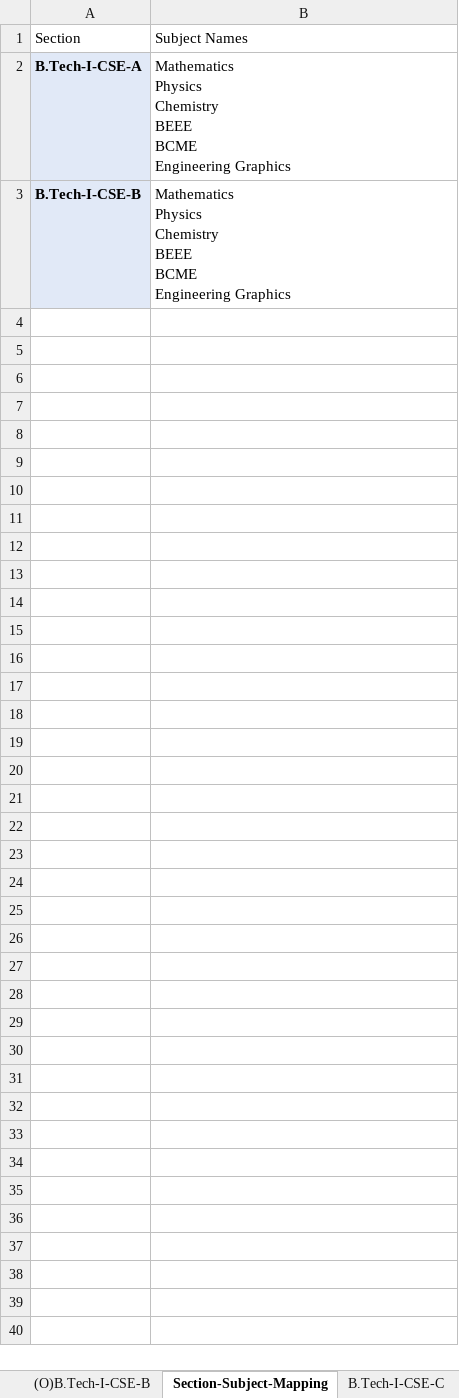
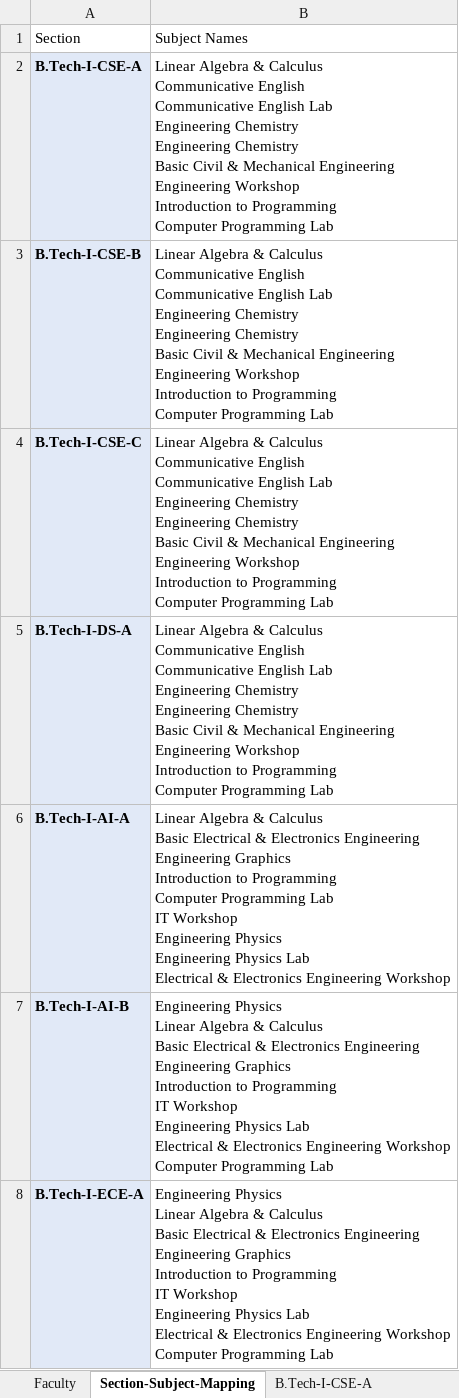
Before and after one commit to Vamsi-Krisna-Ravilla/attendance2, an Excel workbook: attendance.xlsx, sheet Section-Subject-Mapping, drawn as a sheet; values as stored, in another font and other column widths than the file's, no borders; ↵ is a line break in a cell; the diff names each change by its address in the sheet, - before the commit and + after, or states it on an @@ line.

```diff
--- a/attendance.xlsx (sheet Section-Subject-Mapping)
+++ b/attendance.xlsx (sheet Section-Subject-Mapping)
-B2:B3: Mathematics ↵ Physics ↵ Chemistry ↵ BEEE ↵ BCME ↵ Engineering Graphics
+B2:B3: Linear Algebra & Calculus ↵ Communicative English ↵ Communicative English Lab ↵ Engineering Chemistry ↵ Engineering Chemistry ↵ Basic Civil & Mechanical Engineering ↵ Engineering Workshop ↵ Introduction to Programming ↵ Computer Programming Lab
+row 4: B.Tech-I-CSE-C | Linear Algebra & Calculus ↵ Communicative English ↵ Communicative English Lab ↵ Engineering Chemistry ↵ Engineering Chemistry ↵ Basic Civil & Mechanical Engineering ↵ Engineering Workshop ↵ Introduction to Programming ↵ Computer Programming Lab
+row 5: B.Tech-I-DS-A | Linear Algebra & Calculus ↵ Communicative English ↵ Communicative English Lab ↵ Engineering Chemistry ↵ Engineering Chemistry ↵ Basic Civil & Mechanical Engineering ↵ Engineering Workshop ↵ Introduction to Programming ↵ Computer Programming Lab
+row 6: B.Tech-I-AI-A | Linear Algebra & Calculus ↵ Basic Electrical & Electronics Engineering ↵ Engineering Graphics ↵ Introduction to Programming ↵ Computer Programming Lab ↵ IT Workshop ↵ Engineering Physics ↵ Engineering Physics Lab ↵ Electrical & Electronics Engineering Workshop
+row 7: B.Tech-I-AI-B | Engineering Physics ↵ Linear Algebra & Calculus ↵ Basic Electrical & Electronics Engineering ↵ Engineering Graphics ↵ Introduction to Programming ↵ IT Workshop ↵ Engineering Physics Lab ↵ Electrical & Electronics Engineering Workshop ↵ Computer Programming Lab
+row 8: B.Tech-I-ECE-A | Engineering Physics ↵ Linear Algebra & Calculus ↵ Basic Electrical & Electronics Engineering ↵ Engineering Graphics ↵ Introduction to Programming ↵ IT Workshop ↵ Engineering Physics Lab ↵ Electrical & Electronics Engineering Workshop ↵ Computer Programming Lab
```
Also changed, not shown: sheet (O)B.Tech-I-CSE-A, sheet B.Tech-I-CSE-A, sheet (O)B.Tech-I-CSE-B, sheet Faculty, sheet B.Tech-I-CSE-C, other sheet tabs, 6 other files.
